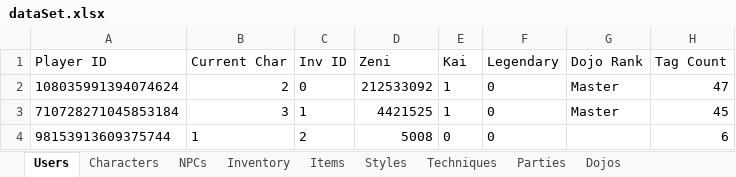
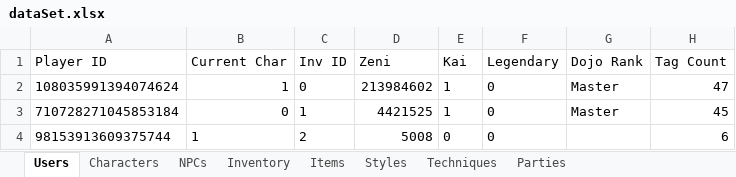
Before and after one commit to Dloughrin/DB_DiscordRPG, an Excel workbook: Data/dataSet.xlsx, sheet Users, drawn as a sheet; only a part is shown; values as stored, in another font and other column widths than the file's, no borders; the diff names each change by its address in the sheet, - before the commit and + after, or states it on an @@ line.

```diff
--- a/Data/dataSet.xlsx (sheet Users)
+++ b/Data/dataSet.xlsx (sheet Users)
-sheet tab: Dojos
-B2 (Current Char): 2
+B2 (Current Char): 1
-D2 (Zeni): 212533092
+D2 (Zeni): 213984602
-B3 (Current Char): 3
+B3 (Current Char): 0
```
Also changed, not shown: sheet Characters, sheet Styles, sheet Items, sheet NPCs, sheet Inventory, sheet Parties, 1 more sheet, BackupData/dataSet.xlsx, 15 other files.
